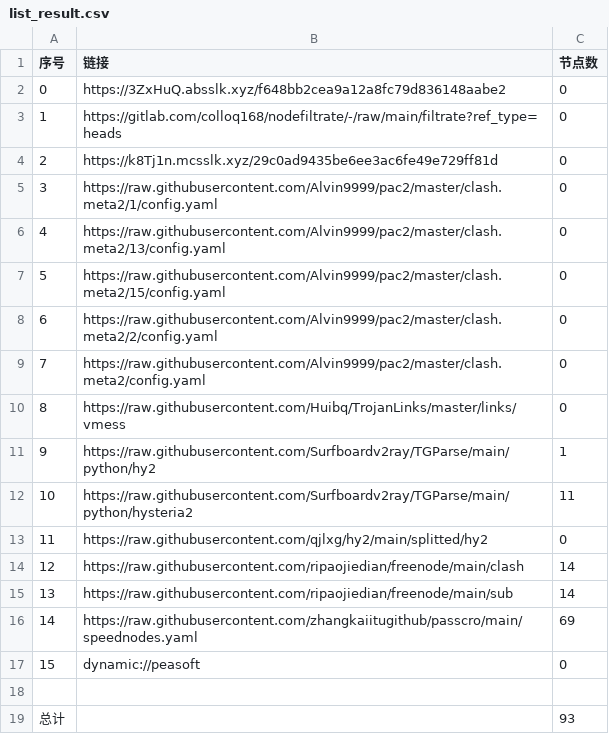
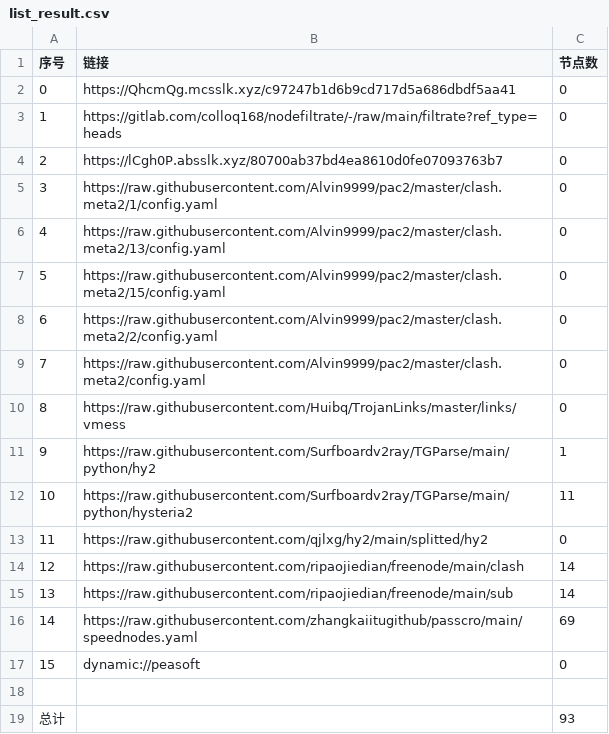
Before and after one commit to yuntin908/AutoMergePublicNodes, a CSV file: list_result.csv, drawn as a sheet.

```diff
--- a/list_result.csv
+++ b/list_result.csv
@@ -1,5 +1,5 @@
 序号,链接,节点数
-0,https://3ZxHuQ.absslk.xyz/f648bb2cea9a12a8fc79d836148aabe2,0
+0,https://QhcmQg.mcsslk.xyz/c97247b1d6b9cd717d5a686dbdf5aa41,0
 1,https://gitlab.com/colloq168/nodefiltrate/-/raw/main/filtrate?ref_type=heads,0
-2,https://k8Tj1n.mcsslk.xyz/29c0ad9435be6ee3ac6fe49e729ff81d,0
+2,https://lCgh0P.absslk.xyz/80700ab37bd4ea8610d0fe07093763b7,0
 3,https://raw.githubusercontent.com/Alvin9999/pac2/master/clash.meta2/1/config.yaml,0
```
Also changed, not shown: 3 other files.
